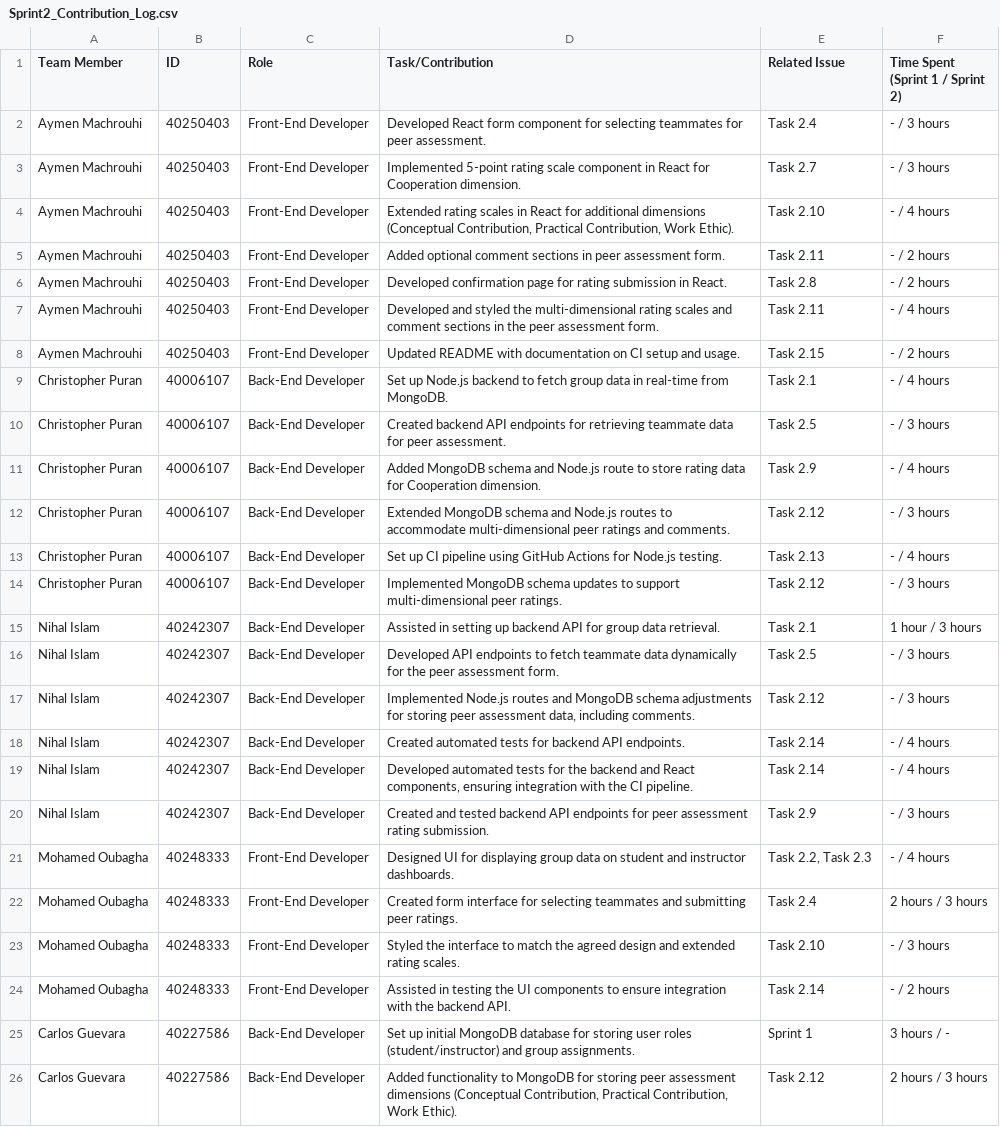
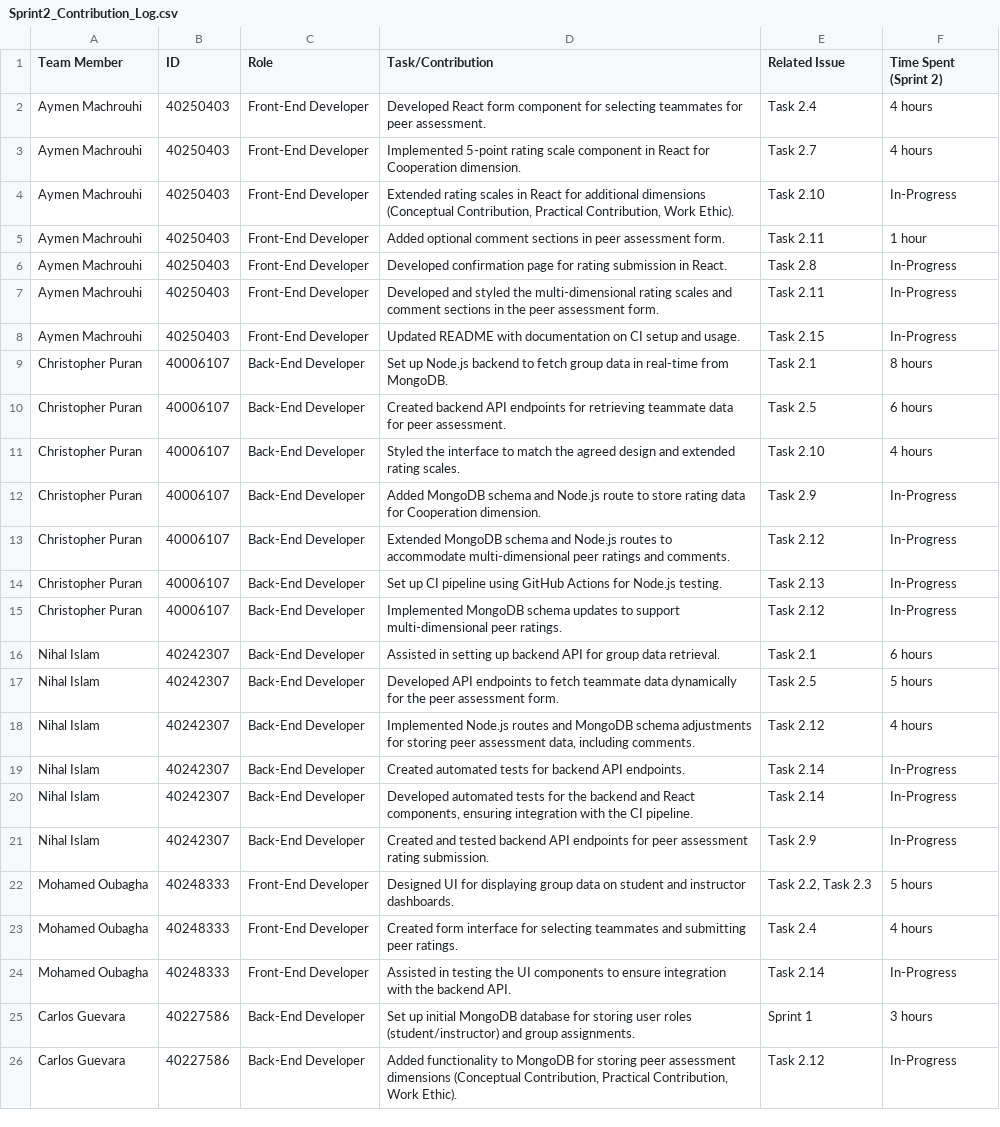
Before and after one commit to AymenMach/CodeBlock-SOEN341_Project_F24, a CSV file: Sprint2 Deliverables/Sprint2_Contribution_Log.csv, drawn as a sheet; removed rows and columns are numbered as before the commit, all else as after; the diff names each change by its address in the sheet, - before the commit and + after, or states it on an @@ line.

Commit message:
Update Sprint2_Contribution_Log.csv

```diff
--- a/Sprint2 Deliverables/Sprint2_Contribution_Log.csv
+++ b/Sprint2 Deliverables/Sprint2_Contribution_Log.csv
-F1: Time Spent (Sprint 1 / Sprint 2)
+F1: Time Spent (Sprint 2)
-F2:F3 (Time Spent (Sprint 2)): - / 3 hours
+F2:F3 (Time Spent (Sprint 2)): 4 hours
-F4 (Time Spent (Sprint 2)): - / 4 hours
+F4 (Time Spent (Sprint 2)): In-Progress
-F5 (Time Spent (Sprint 2)): - / 2 hours
+F5 (Time Spent (Sprint 2)): 1 hour
-F6 (Time Spent (Sprint 2)): - / 2 hours
+F6 (Time Spent (Sprint 2)): In-Progress
-F7 (Time Spent (Sprint 2)): - / 4 hours
+F7 (Time Spent (Sprint 2)): In-Progress
-F8 (Time Spent (Sprint 2)): - / 2 hours
+F8 (Time Spent (Sprint 2)): In-Progress
-F9 (Time Spent (Sprint 2)): - / 4 hours
+F9 (Time Spent (Sprint 2)): 8 hours
-F10 (Time Spent (Sprint 2)): - / 3 hours
+F10 (Time Spent (Sprint 2)): 6 hours
+row 11: Christopher Puran | 40006107 | Back-End Developer | Styled the interface to match the agreed design and extended rating scales. | Task 2.10 | 4 hours
-F12 (Time Spent (Sprint 2)): - / 4 hours
+F12 (Time Spent (Sprint 2)): In-Progress
-F13 (Time Spent (Sprint 2)): - / 3 hours
+F13 (Time Spent (Sprint 2)): In-Progress
-F14 (Time Spent (Sprint 2)): - / 4 hours
+F14 (Time Spent (Sprint 2)): In-Progress
-F15 (Time Spent (Sprint 2)): - / 3 hours
+F15 (Time Spent (Sprint 2)): In-Progress
-F16 (Time Spent (Sprint 2)): 1 hour / 3 hours
+F16 (Time Spent (Sprint 2)): 6 hours
-F17 (Time Spent (Sprint 2)): - / 3 hours
+F17 (Time Spent (Sprint 2)): 5 hours
-F18 (Time Spent (Sprint 2)): - / 3 hours
+F18 (Time Spent (Sprint 2)): 4 hours
-F19:F20 (Time Spent (Sprint 2)): - / 4 hours
+F19:F20 (Time Spent (Sprint 2)): In-Progress
-F21 (Time Spent (Sprint 2)): - / 3 hours
+F21 (Time Spent (Sprint 2)): In-Progress
-F22 (Time Spent (Sprint 2)): - / 4 hours
+F22 (Time Spent (Sprint 2)): 5 hours
-F23 (Time Spent (Sprint 2)): 2 hours / 3 hours
+F23 (Time Spent (Sprint 2)): 4 hours
-row 23: Mohamed Oubagha | 40248333 | Front-End Developer | Styled the interface to match the agreed design and extended rating scales. | Task 2.10 | - / 3 hours
-F24 (Time Spent (Sprint 2)): - / 2 hours
+F24 (Time Spent (Sprint 2)): In-Progress
-F25 (Time Spent (Sprint 2)): 3 hours / -
+F25 (Time Spent (Sprint 2)): 3 hours
-F26 (Time Spent (Sprint 2)): 2 hours / 3 hours
+F26 (Time Spent (Sprint 2)): In-Progress
```
